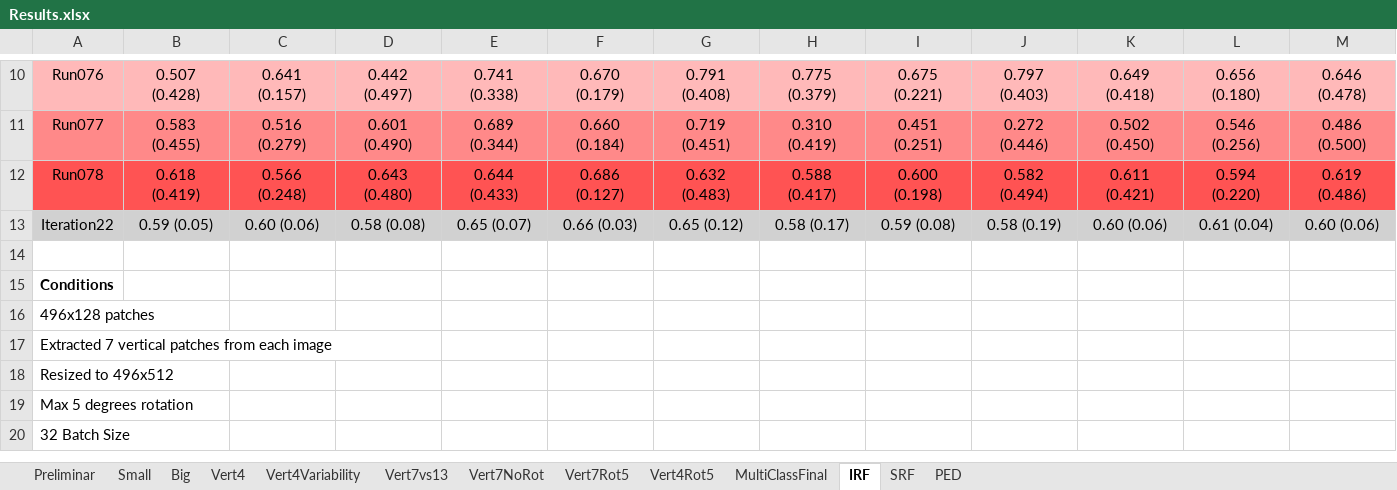
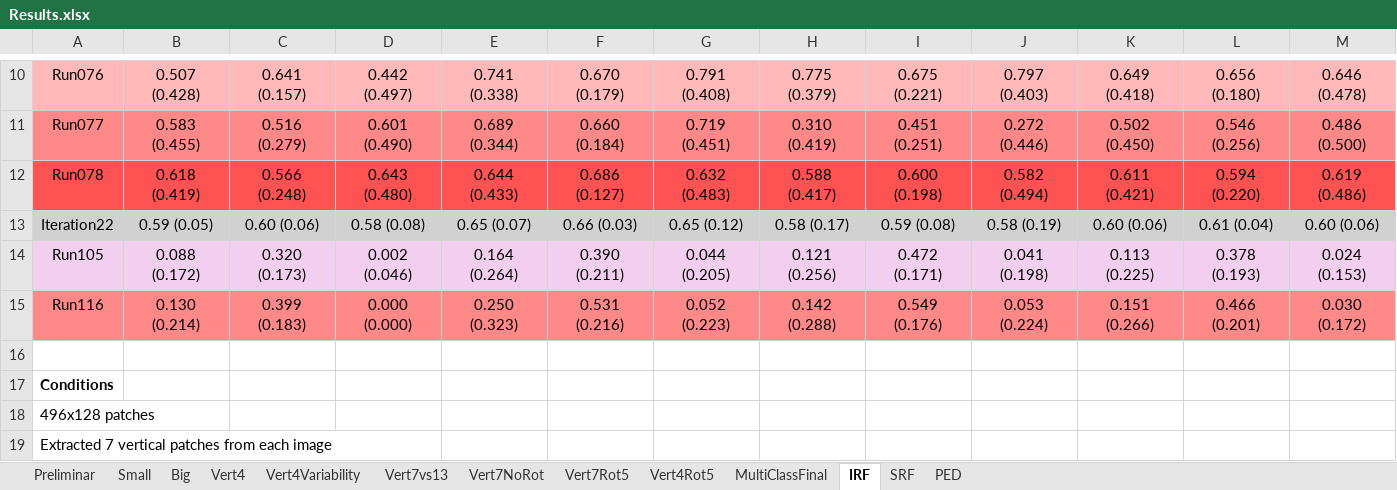
Before and after one commit to davidterroso/D, an Excel workbook: results/Results.xlsx, sheet IRF, drawn as a sheet; only a part is shown, gaps mark what is left out; the shorter side is filled out with more unchanged rows; values as stored, in another font and other column widths than the file's, no borders; the diff names each change by its address in the sheet, - before the commit and + after, or states it on an @@ line.

Commit message:
updated results file

```diff
--- a/results/Results.xlsx (sheet IRF)
+++ b/results/Results.xlsx (sheet IRF)
+row 14: Run105 | 0.088 (0.172) | 0.320 (0.173) | 0.002 (0.046) | 0.164 (0.264) | 0.390 (0.211) | 0.044 (0.205) | 0.121 (0.256) | 0.472 (0.171) | 0.041 (0.198) | 0.113 (0.225) | 0.378 (0.193) | 0.024 (0.153)
+row 15: Run116 | 0.130 (0.214) | 0.399 (0.183) | 0.000 (0.000) | 0.250 (0.323) | 0.531 (0.216) | 0.052 (0.223) | 0.142 (0.288) | 0.549 (0.176) | 0.053 (0.224) | 0.151 (0.266) | 0.466 (0.201) | 0.030 (0.172)
```
Also changed, not shown: results/combined_output.xlsx, 3 other files.
